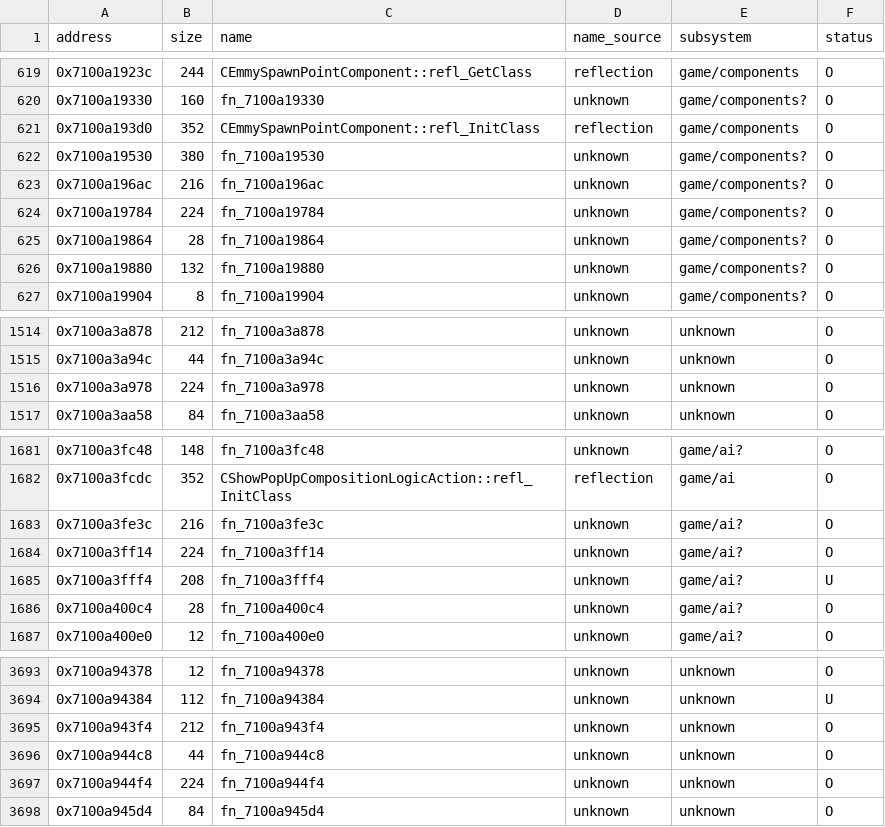
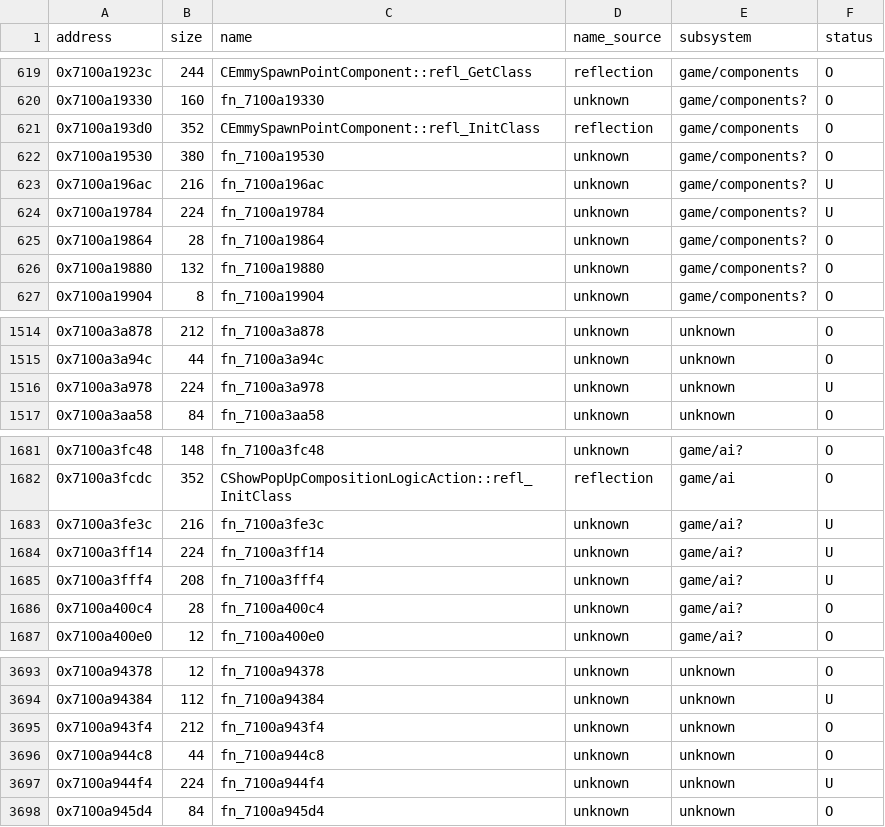
Before and after one commit to var-flotsam/dread-decomp, a CSV file: data/functions/main_0a.csv, drawn as a sheet; only a part is shown, gaps mark what is left out.

```diff
--- a/data/functions/main_0a.csv
+++ b/data/functions/main_0a.csv
@@ -622,4 +622,4 @@ address,size,name,name_source,subsystem,status
 0x7100a19530,380,fn_7100a19530,unknown,game/components?,O
-0x7100a196ac,216,fn_7100a196ac,unknown,game/components?,O
-0x7100a19784,224,fn_7100a19784,unknown,game/components?,O
+0x7100a196ac,216,fn_7100a196ac,unknown,game/components?,U
+0x7100a19784,224,fn_7100a19784,unknown,game/components?,U
 0x7100a19864,28,fn_7100a19864,unknown,game/components?,O
@@ -1515,3 +1515,3 @@ address,size,name,name_source,subsystem,status
 0x7100a3a94c,44,fn_7100a3a94c,unknown,unknown,O
-0x7100a3a978,224,fn_7100a3a978,unknown,unknown,O
+0x7100a3a978,224,fn_7100a3a978,unknown,unknown,U
 0x7100a3aa58,84,fn_7100a3aa58,unknown,unknown,O
@@ -1682,4 +1682,4 @@ address,size,name,name_source,subsystem,status
 0x7100a3fcdc,352,CShowPopUpCompositionLogicAction::refl_InitClass,reflection,game/ai,O
-0x7100a3fe3c,216,fn_7100a3fe3c,unknown,game/ai?,O
-0x7100a3ff14,224,fn_7100a3ff14,unknown,game/ai?,O
+0x7100a3fe3c,216,fn_7100a3fe3c,unknown,game/ai?,U
+0x7100a3ff14,224,fn_7100a3ff14,unknown,game/ai?,U
 0x7100a3fff4,208,fn_7100a3fff4,unknown,game/ai?,U
@@ -3696,3 +3696,3 @@ address,size,name,name_source,subsystem,status
 0x7100a944c8,44,fn_7100a944c8,unknown,unknown,O
-0x7100a944f4,224,fn_7100a944f4,unknown,unknown,O
+0x7100a944f4,224,fn_7100a944f4,unknown,unknown,U
 0x7100a945d4,84,fn_7100a945d4,unknown,unknown,O
```
Also changed, not shown: data/functions/main_00.csv, data/functions/main_0d.csv, 10 other files.
